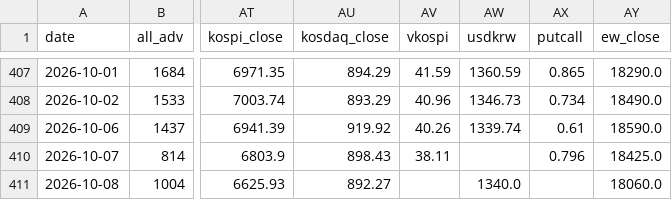
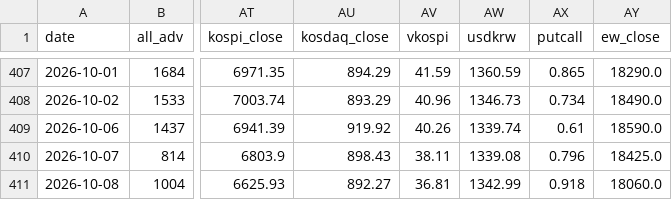
Before and after one commit to pdhman/report-summary, a CSV file: docs/data/market_history.csv, drawn as a sheet; only a part is shown, gaps mark what is left out; the diff names each change by its address in the sheet, - before the commit and + after, or states it on an @@ line.

```diff
--- a/docs/data/market_history.csv
+++ b/docs/data/market_history.csv
-AW410 (usdkrw): (empty)
+AW410 (usdkrw): 1339.08
-AV411 (vkospi): (empty)
+AV411 (vkospi): 36.81
-AW411 (usdkrw): 1340.0
+AW411 (usdkrw): 1342.99
-AX411 (putcall): (empty)
+AX411 (putcall): 0.918
```
Also changed, not shown: 6 other files.
